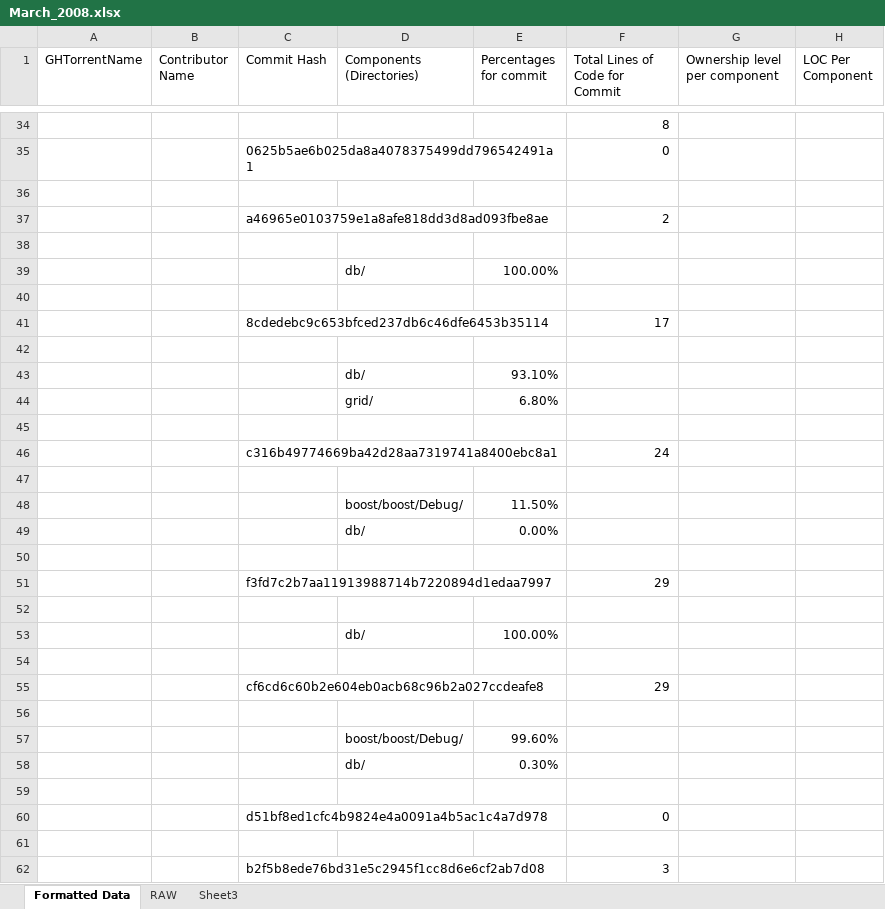
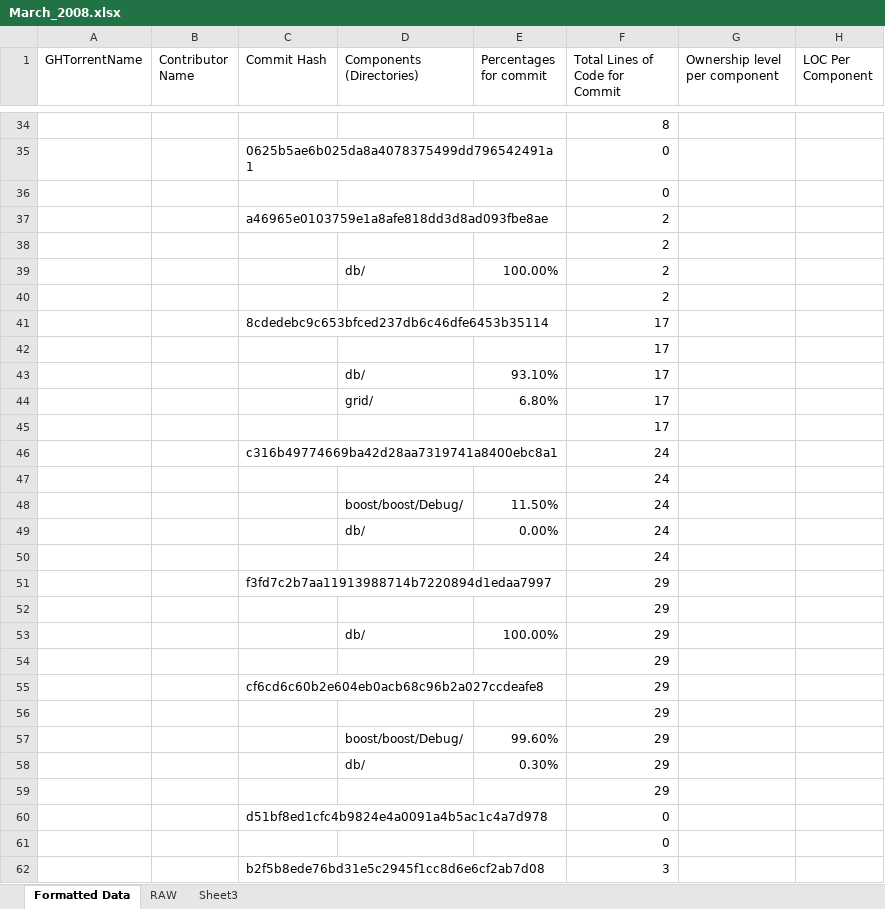
Before and after one commit to alexbrylov1994/OpenSoftwareResearch, an Excel workbook: Git Hub Data Excel/March_2008.xlsx, sheet Formatted Data, drawn as a sheet; only a part is shown, gaps mark what is left out; values as stored, in another font and other column widths than the file's, no borders; the diff covers the shown part only; the diff names each change by its address in the sheet, - before the commit and + after, or states it on an @@ line.

```diff
--- a/Git Hub Data Excel/March_2008.xlsx (sheet Formatted Data)
+++ b/Git Hub Data Excel/March_2008.xlsx (sheet Formatted Data)
-F36 (Total Lines of Code for Commit): (empty)
+F36 (Total Lines of Code for Commit): 0
-F38:F40 (Total Lines of Code for Commit): (empty)
+F38:F40 (Total Lines of Code for Commit): 2
-F42:F45 (Total Lines of Code for Commit): (empty)
+F42:F45 (Total Lines of Code for Commit): 17
-F47:F50 (Total Lines of Code for Commit): (empty)
+F47:F50 (Total Lines of Code for Commit): 24
-F52:F54 (Total Lines of Code for Commit): (empty)
+F52:F54 (Total Lines of Code for Commit): 29
-F56:F59 (Total Lines of Code for Commit): (empty)
+F56:F59 (Total Lines of Code for Commit): 29
-F61 (Total Lines of Code for Commit): (empty)
+F61 (Total Lines of Code for Commit): 0
```
Also changed, not shown: other rows of this sheet, formulas that keep their value, Git Hub Data Excel/Feb_2008.xlsx, Git Hub Data Excel/Jan_2008.xlsx, 1 other file.
